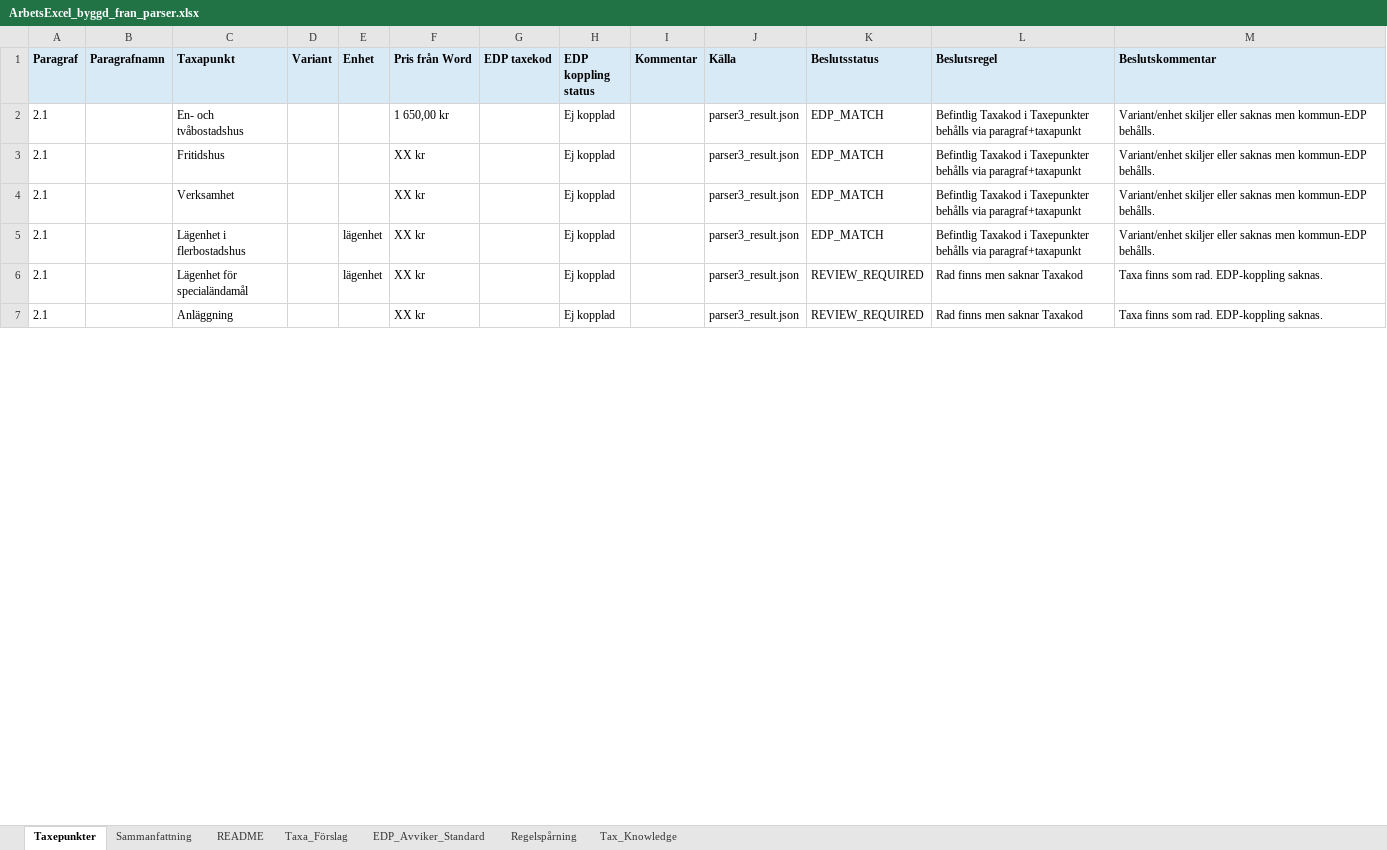
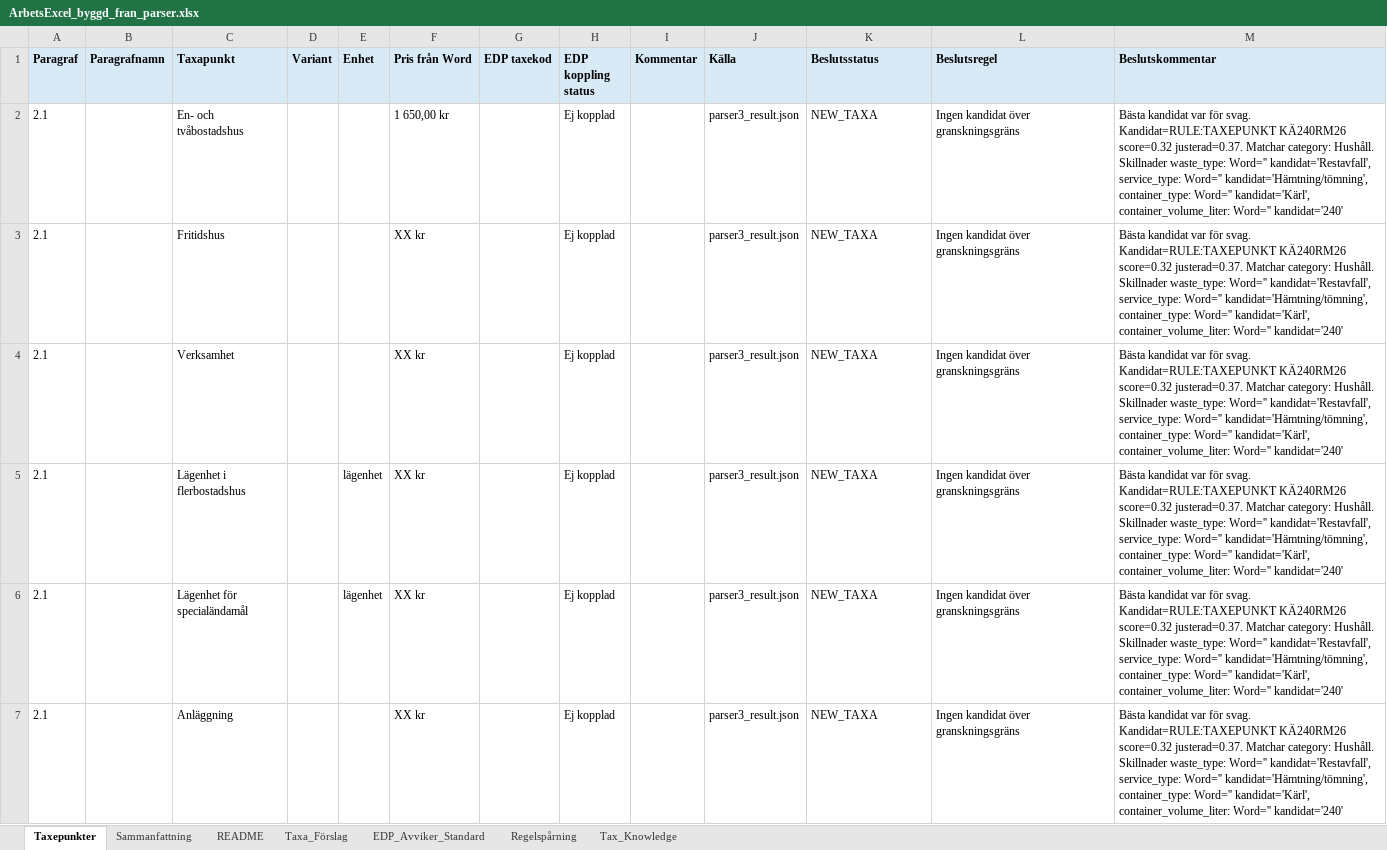
Before and after one commit to plujer/Avfallstaxa-Parser3, an Excel workbook: output/excel/ArbetsExcel_byggd_fran_parser.xlsx, sheet Taxepunkter, drawn as a sheet; only a part is shown; values as stored, in another font and other column widths than the file's, no borders; table styles not drawn; the diff covers the shown part only; the diff names each change by its address in the sheet, - before the commit and + after, or states it on an @@ line.

```diff
--- a/output/excel/ArbetsExcel_byggd_fran_parser.xlsx (sheet Taxepunkter)
+++ b/output/excel/ArbetsExcel_byggd_fran_parser.xlsx (sheet Taxepunkter)
-K2:K5 (Beslutsstatus): EDP_MATCH
+K2:K5 (Beslutsstatus): NEW_TAXA
-L2:L5 (Beslutsregel): Befintlig Taxakod i Taxepunkter behålls via paragraf+taxapunkt
+L2:L5 (Beslutsregel): Ingen kandidat över granskningsgräns
-M2:M5 (Beslutskommentar): Variant/enhet skiljer eller saknas men kommun-EDP behålls.
+M2:M5 (Beslutskommentar): Bästa kandidat var för svag. Kandidat=RULE:TAXEPUNKT KÄ240RM26 score=0.32 justerad=0.37. Matchar category: Hushåll. Skillnader waste_type: Word='' kandidat='Restavfall', service_type: Word='' kandidat='Hämtning/tömning', container_type: Word='' kandidat='Kärl', container_volume_liter: Word='' kandidat='240'
-K6:K7 (Beslutsstatus): REVIEW_REQUIRED
+K6:K7 (Beslutsstatus): NEW_TAXA
-L6:L7 (Beslutsregel): Rad finns men saknar Taxakod
+L6:L7 (Beslutsregel): Ingen kandidat över granskningsgräns
-M6:M7 (Beslutskommentar): Taxa finns som rad. EDP-koppling saknas.
+M6:M7 (Beslutskommentar): Bästa kandidat var för svag. Kandidat=RULE:TAXEPUNKT KÄ240RM26 score=0.32 justerad=0.37. Matchar category: Hushåll. Skillnader waste_type: Word='' kandidat='Restavfall', service_type: Word='' kandidat='Hämtning/tömning', container_type: Word='' kandidat='Kärl', container_volume_liter: Word='' kandidat='240'
```
Also changed, not shown: 616 edited cells elsewhere in this sheet, sheet Regelspårning, output/excel/EDP_Standardtaxor_normalized.xlsx, output/projects/Sorsele/excel/ArbetsExcel_Sorsele_byggd.xlsx, 18 other files.
